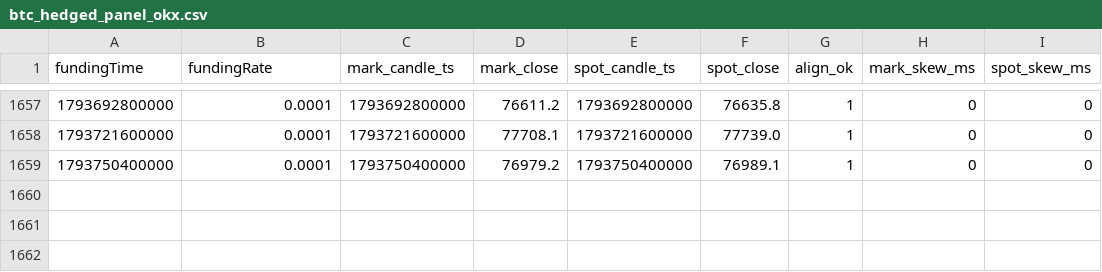
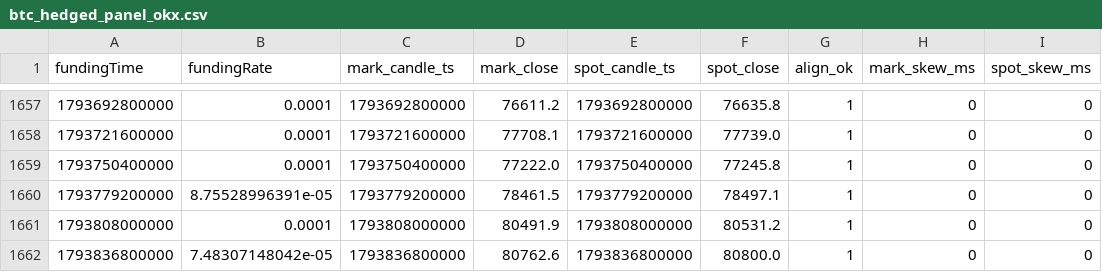
Before and after one commit to codebymv/RLBotPM, a CSV file: research/datasets/H-PERP-003/btc_hedged_panel_okx.csv, drawn as a sheet; only a part is shown, gaps mark what is left out.

```diff
--- a/research/datasets/H-PERP-003/btc_hedged_panel_okx.csv
+++ b/research/datasets/H-PERP-003/btc_hedged_panel_okx.csv
@@ -1658,2 +1658,5 @@ fundingTime,fundingRate,mark_candle_ts,mark_close,spot_candle_ts,spot_close,alig
 1793721600000,0.0001,1793721600000,77708.1,1793721600000,77739.0,1,0,0
-1793750400000,0.0001,1793750400000,76979.2,1793750400000,76989.1,1,0,0
+1793750400000,0.0001,1793750400000,77222.0,1793750400000,77245.8,1,0,0
+1793779200000,8.75528996391e-05,1793779200000,78461.5,1793779200000,78497.1,1,0,0
+1793808000000,0.0001,1793808000000,80491.9,1793808000000,80531.2,1,0,0
+1793836800000,7.48307148042e-05,1793836800000,80762.6,1793836800000,80800.0,1,0,0
```
Also changed, not shown: 1 other file.
